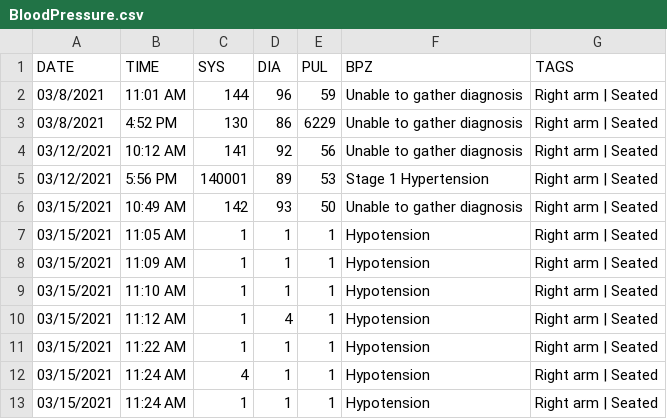
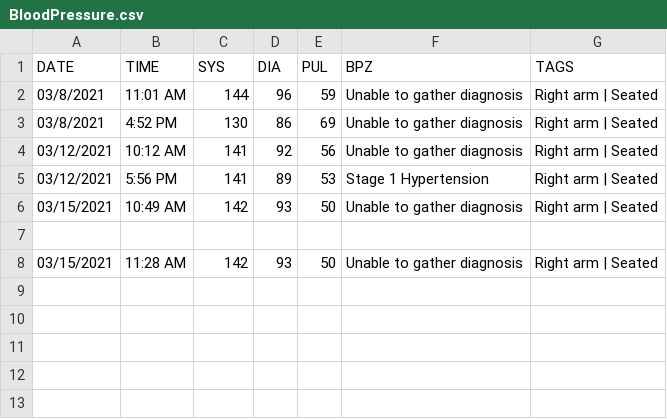
Before and after one commit to austin-engle/bloodPressureAverage, a CSV file: BloodPressure.csv, drawn as a sheet.

Commit message:
commit after blood pressure reading: 03/15/2021 11:28 AM

```diff
--- a/BloodPressure.csv
+++ b/BloodPressure.csv
@@ -2,12 +2,7 @@ DATE,TIME,SYS,DIA,PUL,BPZ,TAGS
 03/8/2021,11:01 AM,144,96,59,Unable to gather diagnosis,Right arm | Seated
-03/8/2021,4:52 PM,130,86,6229,Unable to gather diagnosis,Right arm | Seated
+03/8/2021,4:52 PM,130,86,69,Unable to gather diagnosis,Right arm | Seated
 03/12/2021,10:12 AM,141,92,56,Unable to gather diagnosis,Right arm | Seated
-03/12/2021,5:56 PM,140001,89,53,Stage 1 Hypertension,Right arm | Seated
+03/12/2021,5:56 PM,141,89,53,Stage 1 Hypertension,Right arm | Seated
 03/15/2021,10:49 AM,142,93,50,Unable to gather diagnosis,Right arm | Seated
-03/15/2021,11:05 AM,1,1,1,Hypotension,Right arm | Seated
-03/15/2021,11:09 AM,1,1,1,Hypotension,Right arm | Seated
-03/15/2021,11:10 AM,1,1,1,Hypotension,Right arm | Seated
-03/15/2021,11:12 AM,1,4,1,Hypotension,Right arm | Seated
-03/15/2021,11:22 AM,1,1,1,Hypotension,Right arm | Seated
-03/15/2021,11:24 AM,4,1,1,Hypotension,Right arm | Seated
-03/15/2021,11:24 AM,1,1,1,Hypotension,Right arm | Seated
+
+03/15/2021,11:28 AM,142,93,50,Unable to gather diagnosis,Right arm | Seated
```
Also changed, not shown: 2 other files.
